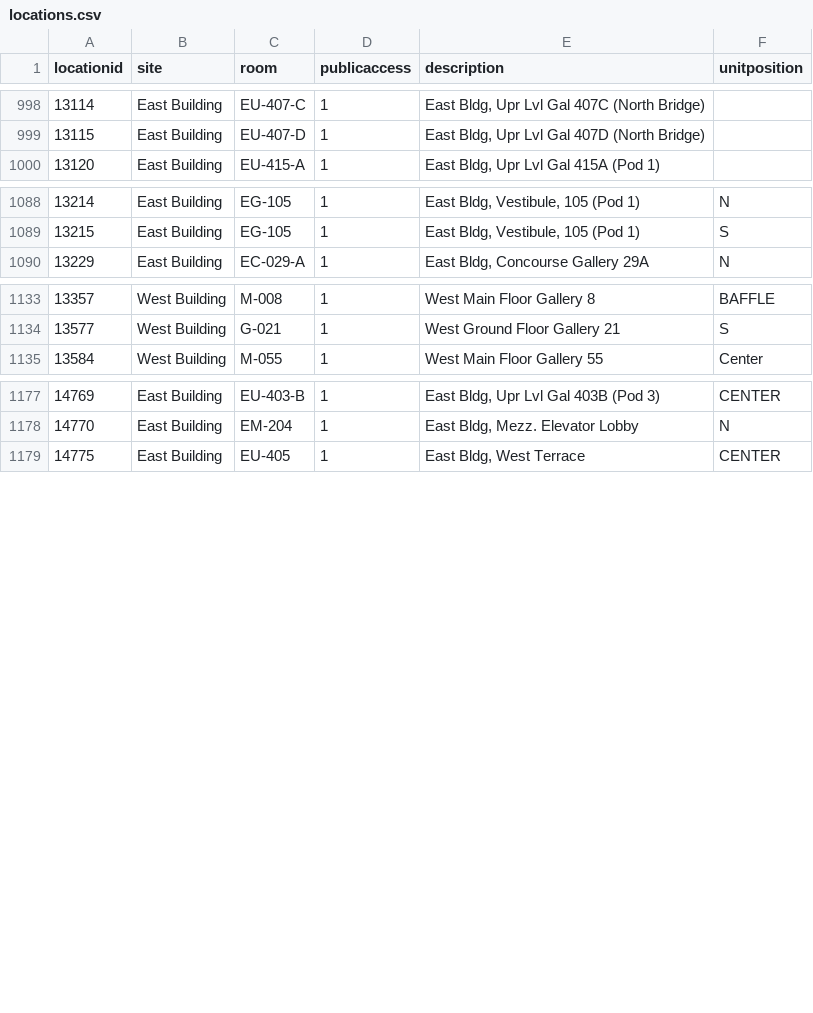
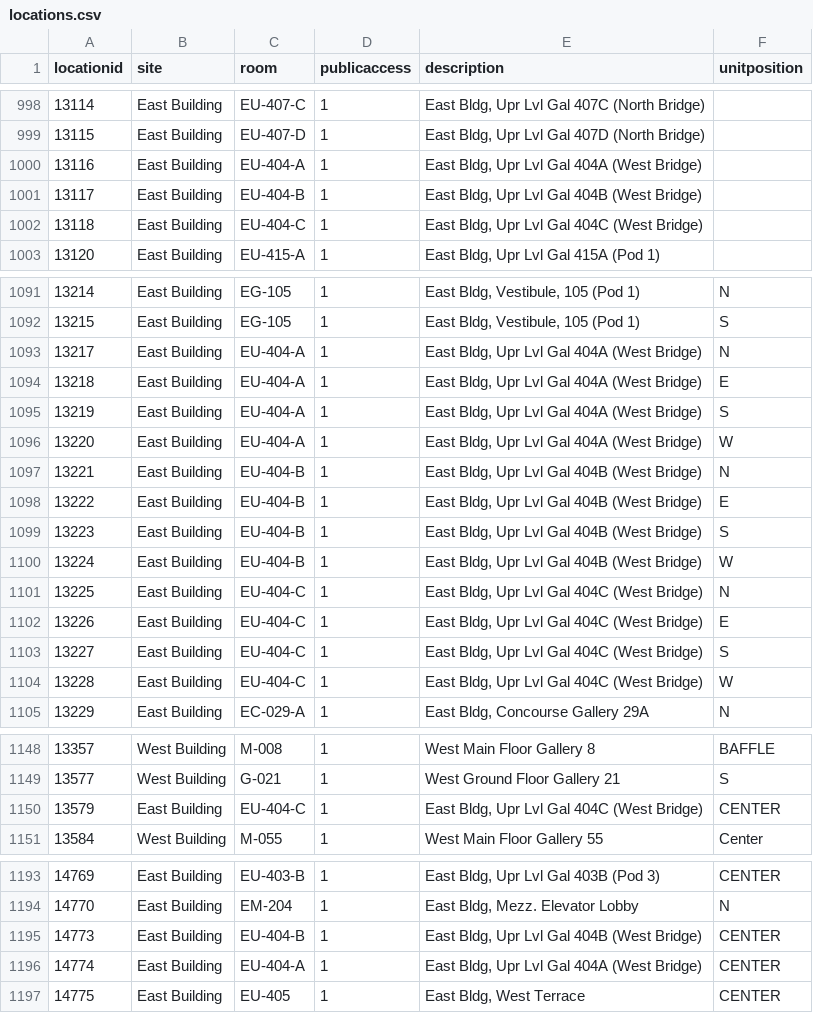
Before and after one commit to isabellajanderson/NGA_Open_Data, a CSV file: data/locations.csv, drawn as a sheet; only a part is shown, gaps mark what is left out.

Commit message:
2025-03-21 data export

```diff
--- a/data/locations.csv
+++ b/data/locations.csv
@@ -999,2 +999,5 @@ locationid,site,room,publicaccess,description,unitposition
 13115,East Building,EU-407-D,1,"East Bldg, Upr Lvl Gal 407D (North Bridge)",
+13116,East Building,EU-404-A,1,"East Bldg, Upr Lvl Gal 404A (West Bridge)",
+13117,East Building,EU-404-B,1,"East Bldg, Upr Lvl Gal 404B (West Bridge)",
+13118,East Building,EU-404-C,1,"East Bldg, Upr Lvl Gal 404C (West Bridge)",
 13120,East Building,EU-415-A,1,"East Bldg, Upr Lvl Gal 415A (Pod 1)",
@@ -1089,2 +1092,14 @@ locationid,site,room,publicaccess,description,unitposition
 13215,East Building,EG-105,1,"East Bldg, Vestibule, 105 (Pod 1)",S
+13217,East Building,EU-404-A,1,"East Bldg, Upr Lvl Gal 404A (West Bridge)",N
+13218,East Building,EU-404-A,1,"East Bldg, Upr Lvl Gal 404A (West Bridge)",E
+13219,East Building,EU-404-A,1,"East Bldg, Upr Lvl Gal 404A (West Bridge)",S
+13220,East Building,EU-404-A,1,"East Bldg, Upr Lvl Gal 404A (West Bridge)",W
+13221,East Building,EU-404-B,1,"East Bldg, Upr Lvl Gal 404B (West Bridge)",N
+13222,East Building,EU-404-B,1,"East Bldg, Upr Lvl Gal 404B (West Bridge)",E
+13223,East Building,EU-404-B,1,"East Bldg, Upr Lvl Gal 404B (West Bridge)",S
+13224,East Building,EU-404-B,1,"East Bldg, Upr Lvl Gal 404B (West Bridge)",W
+13225,East Building,EU-404-C,1,"East Bldg, Upr Lvl Gal 404C (West Bridge)",N
+13226,East Building,EU-404-C,1,"East Bldg, Upr Lvl Gal 404C (West Bridge)",E
+13227,East Building,EU-404-C,1,"East Bldg, Upr Lvl Gal 404C (West Bridge)",S
+13228,East Building,EU-404-C,1,"East Bldg, Upr Lvl Gal 404C (West Bridge)",W
 13229,East Building,EC-029-A,1,"East Bldg, Concourse Gallery 29A",N
@@ -1134,2 +1149,3 @@ locationid,site,room,publicaccess,description,unitposition
 13577,West Building,G-021,1,West Ground Floor Gallery 21,S
+13579,East Building,EU-404-C,1,"East Bldg, Upr Lvl Gal 404C (West Bridge)",CENTER
 13584,West Building,M-055,1,West Main Floor Gallery 55,Center
@@ -1178,2 +1194,4 @@ locationid,site,room,publicaccess,description,unitposition
 14770,East Building,EM-204,1,"East Bldg, Mezz. Elevator Lobby",N
+14773,East Building,EU-404-B,1,"East Bldg, Upr Lvl Gal 404B (West Bridge)",CENTER
+14774,East Building,EU-404-A,1,"East Bldg, Upr Lvl Gal 404A (West Bridge)",CENTER
 14775,East Building,EU-405,1,"East Bldg, West Terrace",CENTER
```
Also changed, not shown: data/objects_historical_data.csv, data/preferred_locations.csv, 1 other file.
